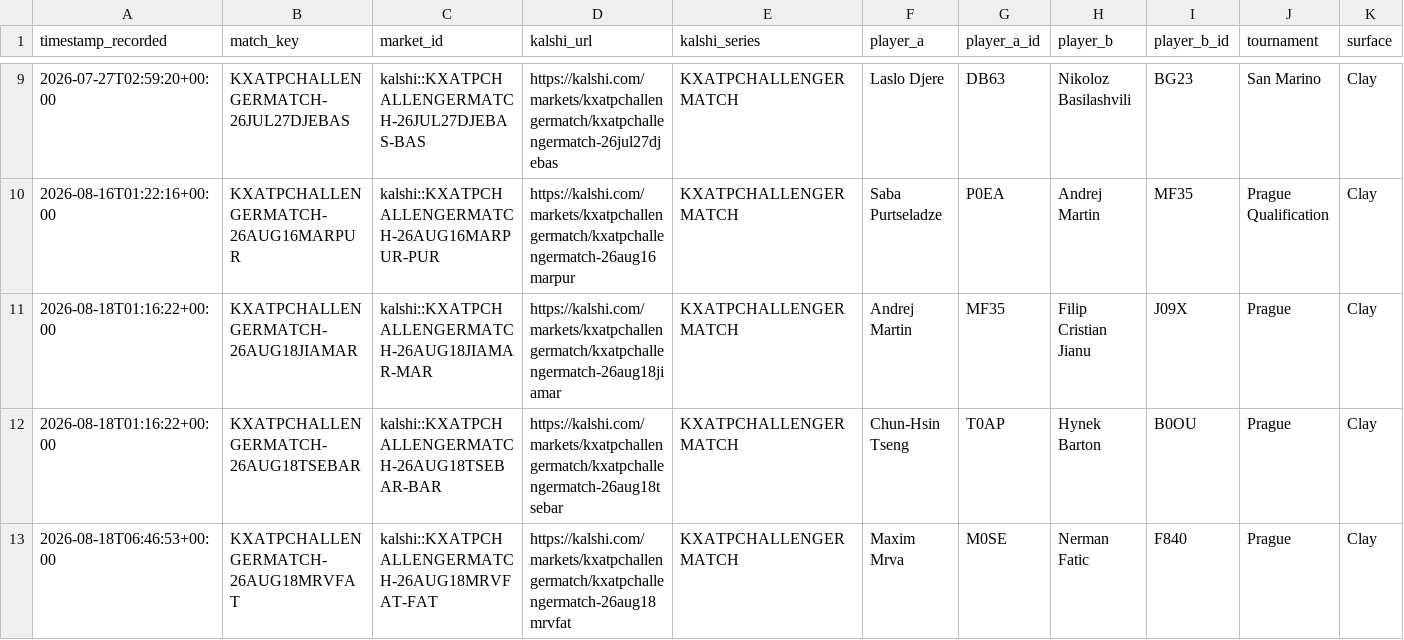
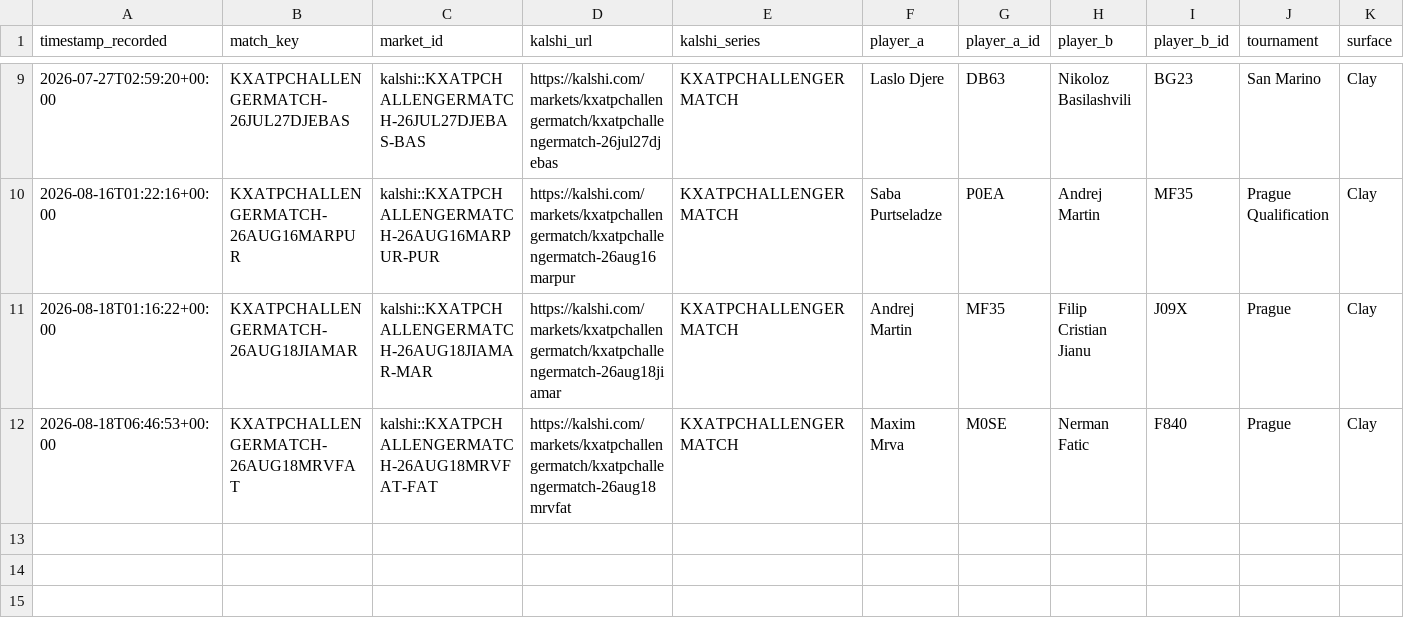
Before and after one commit to TKM6403/tennis-prediction-market, a CSV file: data/paper_trades/pending.csv, drawn as a sheet; only a part is shown, gaps mark what is left out; rows hold the shown columns only; the diff names each change by its address in the sheet, - before the commit and + after, or states it on an @@ line.

```diff
--- a/data/paper_trades/pending.csv
+++ b/data/paper_trades/pending.csv
-row 12: 2026-08-18T01:16:22+00:00 | KXATPCHALLENGERMATCH-26AUG18TSEBAR | kalshi::KXATPCHALLENGERMATCH-26AUG18TSEBAR-BAR | https://kalshi.com/markets/kxatpchallengermatch/kxatpchallengermatch-26aug18tsebar | KXATPCHALLENGERMATCH | Chun-Hsin Tseng | T0AP | Hynek Barton | B0OU | Prague | Clay
```
Also changed, not shown: data/paper_trades/settled.csv, 4 other files.
